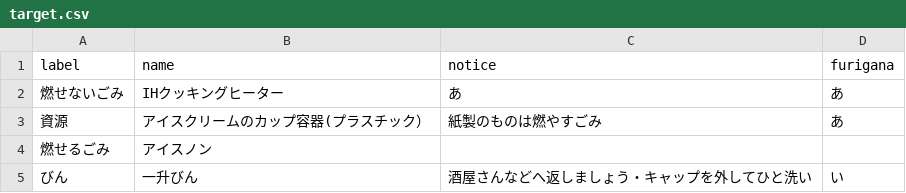
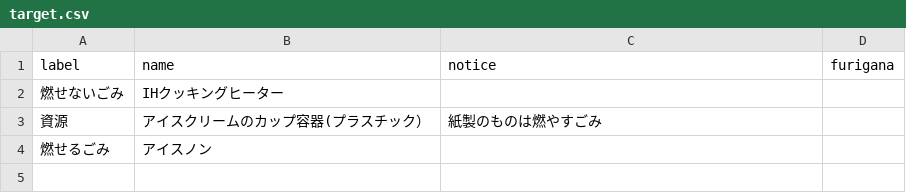
Before and after one commit to b3540/hiratuka-5374, a CSV file: data/target.csv, drawn as a sheet.

Commit message:
Update target.csv

```diff
--- a/data/target.csv
+++ b/data/target.csv
@@ -1,5 +1,4 @@
 label,name,notice,furigana
-燃せないごみ,IHクッキングヒーター,あ,あ
-資源,アイスクリームのカップ容器(プラスチック）,紙製のものは燃やすごみ,あ
+燃せないごみ,IHクッキングヒーター, ,
+資源,アイスクリームのカップ容器(プラスチック）,紙製のものは燃やすごみ,
 燃せるごみ,アイスノン, ,
-びん,一升びん,酒屋さんなどへ返しましょう・キャップを外してひと洗い,い
```
